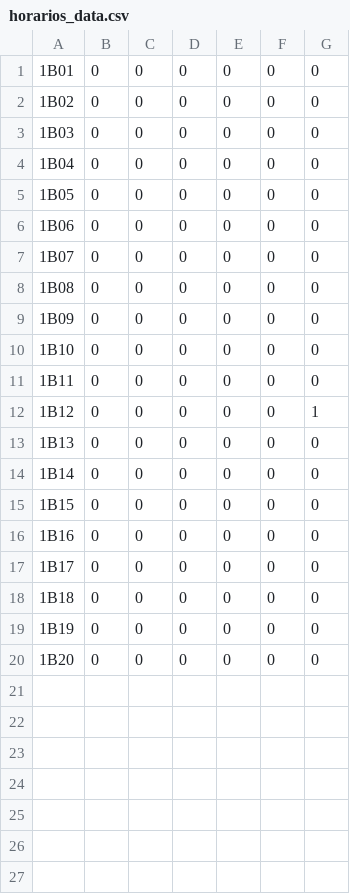
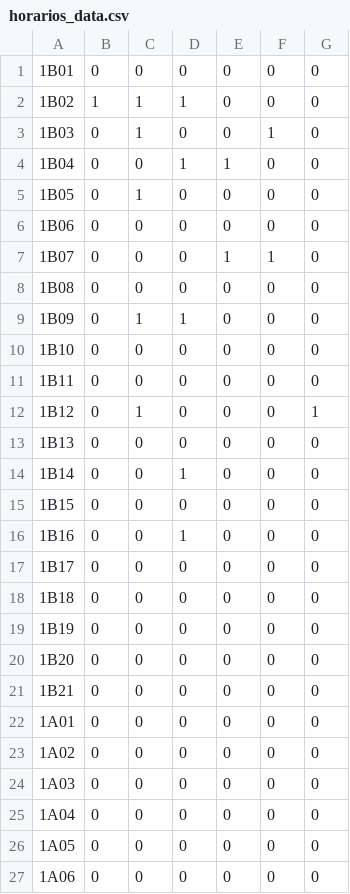
Before and after one commit to lightbluedev05/biblioguest_project, a CSV file: horarios_data.csv, drawn as a sheet.

```diff
--- a/horarios_data.csv
+++ b/horarios_data.csv
@@ -1,17 +1,17 @@
 1B01,0,0,0,0,0,0
-1B02,0,0,0,0,0,0
-1B03,0,0,0,0,0,0
-1B04,0,0,0,0,0,0
-1B05,0,0,0,0,0,0
+1B02,1,1,1,0,0,0
+1B03,0,1,0,0,1,0
+1B04,0,0,1,1,0,0
+1B05,0,1,0,0,0,0
 1B06,0,0,0,0,0,0
-1B07,0,0,0,0,0,0
+1B07,0,0,0,1,1,0
 1B08,0,0,0,0,0,0
-1B09,0,0,0,0,0,0
+1B09,0,1,1,0,0,0
 1B10,0,0,0,0,0,0
 1B11,0,0,0,0,0,0
-1B12,0,0,0,0,0,1
+1B12,0,1,0,0,0,1
 1B13,0,0,0,0,0,0
-1B14,0,0,0,0,0,0
+1B14,0,0,1,0,0,0
 1B15,0,0,0,0,0,0
-1B16,0,0,0,0,0,0
+1B16,0,0,1,0,0,0
 1B17,0,0,0,0,0,0
@@ -20 +20,8 @@
 1B20,0,0,0,0,0,0
+1B21,0,0,0,0,0,0
+1A01,0,0,0,0,0,0
+1A02,0,0,0,0,0,0
+1A03,0,0,0,0,0,0
+1A04,0,0,0,0,0,0
+1A05,0,0,0,0,0,0
+1A06,0,0,0,0,0,0
```
Also changed, not shown: 4 other files.
